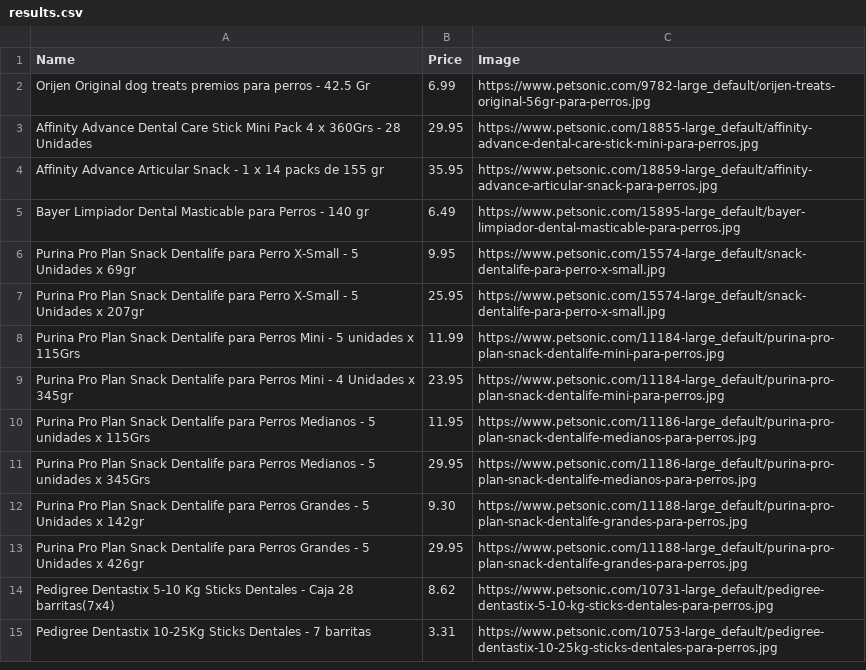
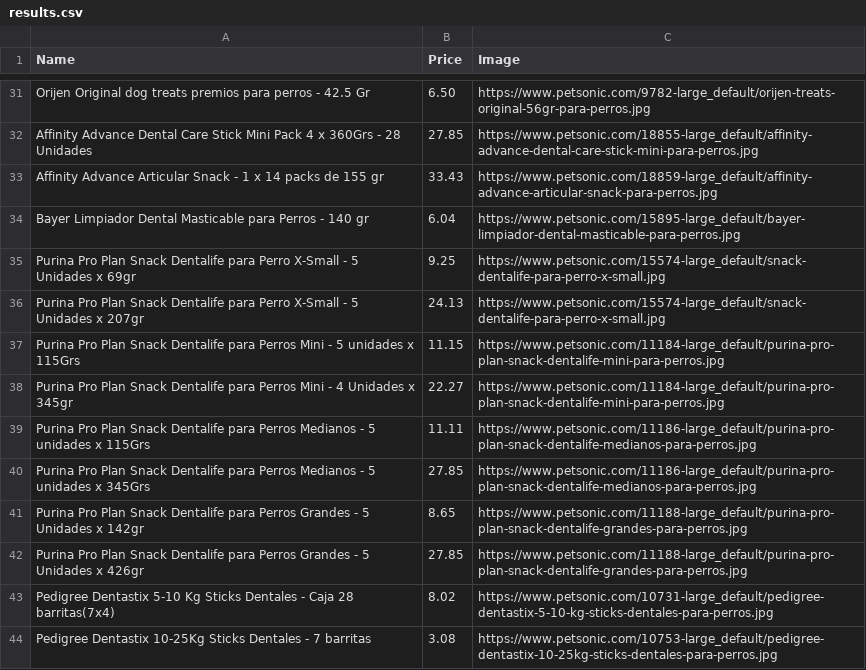
Before and after one commit to Ksisovec/petsonicScrapper, a CSV file: results.csv, drawn as a sheet; only a part is shown, gaps mark what is left out; the diff covers the shown part only.

```diff
--- a/results.csv
+++ b/results.csv
@@ -2,14 +31,14 @@ Name,Price,Image
- Orijen Original dog treats premios para perros - 42.5 Gr,6.99,https://www.petsonic.com/9782-large_default/orijen-treats-original-56gr-para-perros.jpg
- Affinity Advance Dental Care Stick Mini Pack 4 x 360Grs - 28 Unidades,29.95,https://www.petsonic.com/18855-large_default/affinity-advance-dental-care-stick-mini-para-perros.jpg
- Affinity Advance Articular Snack - 1 x 14 packs de 155 gr,35.95,https://www.petsonic.com/18859-large_default/affinity-advance-articular-snack-para-perros.jpg
- Bayer Limpiador Dental Masticable para Perros - 140 gr,6.49,https://www.petsonic.com/15895-large_default/bayer-limpiador-dental-masticable-para-perros.jpg
- Purina Pro Plan Snack Dentalife para Perro X-Small - 5 Unidades x 69gr,9.95,https://www.petsonic.com/15574-large_default/snack-dentalife-para-perro-x-small.jpg
- Purina Pro Plan Snack Dentalife para Perro X-Small - 5 Unidades x 207gr,25.95,https://www.petsonic.com/15574-large_default/snack-dentalife-para-perro-x-small.jpg
- Purina Pro Plan Snack Dentalife para Perros Mini - 5 unidades x 115Grs,11.99,https://www.petsonic.com/11184-large_default/purina-pro-plan-snack-dentalife-mini-para-perros.jpg
- Purina Pro Plan Snack Dentalife para Perros Mini - 4 Unidades x 345gr,23.95,https://www.petsonic.com/11184-large_default/purina-pro-plan-snack-dentalife-mini-para-perros.jpg
- Purina Pro Plan Snack Dentalife para Perros Medianos - 5 unidades x 115Grs,11.95,https://www.petsonic.com/11186-large_default/purina-pro-plan-snack-dentalife-medianos-para-perros.jpg
- Purina Pro Plan Snack Dentalife para Perros Medianos - 5 unidades x 345Grs,29.95,https://www.petsonic.com/11186-large_default/purina-pro-plan-snack-dentalife-medianos-para-perros.jpg
- Purina Pro Plan Snack Dentalife para Perros Grandes - 5 Unidades x 142gr,9.30,https://www.petsonic.com/11188-large_default/purina-pro-plan-snack-dentalife-grandes-para-perros.jpg
- Purina Pro Plan Snack Dentalife para Perros Grandes - 5 Unidades x 426gr,29.95,https://www.petsonic.com/11188-large_default/purina-pro-plan-snack-dentalife-grandes-para-perros.jpg
- Pedigree Dentastix 5-10 Kg Sticks Dentales - Caja 28 barritas(7x4),8.62,https://www.petsonic.com/10731-large_default/pedigree-dentastix-5-10-kg-sticks-dentales-para-perros.jpg
- Pedigree Dentastix 10-25Kg Sticks Dentales - 7 barritas,3.31,https://www.petsonic.com/10753-large_default/pedigree-dentastix-10-25kg-sticks-dentales-para-perros.jpg
+ Orijen Original dog treats premios para perros - 42.5 Gr,6.50,https://www.petsonic.com/9782-large_default/orijen-treats-original-56gr-para-perros.jpg
+ Affinity Advance Dental Care Stick Mini Pack 4 x 360Grs - 28 Unidades,27.85,https://www.petsonic.com/18855-large_default/affinity-advance-dental-care-stick-mini-para-perros.jpg
+ Affinity Advance Articular Snack - 1 x 14 packs de 155 gr,33.43,https://www.petsonic.com/18859-large_default/affinity-advance-articular-snack-para-perros.jpg
+ Bayer Limpiador Dental Masticable para Perros - 140 gr,6.04,https://www.petsonic.com/15895-large_default/bayer-limpiador-dental-masticable-para-perros.jpg
+ Purina Pro Plan Snack Dentalife para Perro X-Small - 5 Unidades x 69gr,9.25,https://www.petsonic.com/15574-large_default/snack-dentalife-para-perro-x-small.jpg
+ Purina Pro Plan Snack Dentalife para Perro X-Small - 5 Unidades x 207gr,24.13,https://www.petsonic.com/15574-large_default/snack-dentalife-para-perro-x-small.jpg
+ Purina Pro Plan Snack Dentalife para Perros Mini - 5 unidades x 115Grs,11.15,https://www.petsonic.com/11184-large_default/purina-pro-plan-snack-dentalife-mini-para-perros.jpg
+ Purina Pro Plan Snack Dentalife para Perros Mini - 4 Unidades x 345gr,22.27,https://www.petsonic.com/11184-large_default/purina-pro-plan-snack-dentalife-mini-para-perros.jpg
+ Purina Pro Plan Snack Dentalife para Perros Medianos - 5 unidades x 115Grs,11.11,https://www.petsonic.com/11186-large_default/purina-pro-plan-snack-dentalife-medianos-para-perros.jpg
+ Purina Pro Plan Snack Dentalife para Perros Medianos - 5 unidades x 345Grs,27.85,https://www.petsonic.com/11186-large_default/purina-pro-plan-snack-dentalife-medianos-para-perros.jpg
+ Purina Pro Plan Snack Dentalife para Perros Grandes - 5 Unidades x 142gr,8.65,https://www.petsonic.com/11188-large_default/purina-pro-plan-snack-dentalife-grandes-para-perros.jpg
+ Purina Pro Plan Snack Dentalife para Perros Grandes - 5 Unidades x 426gr,27.85,https://www.petsonic.com/11188-large_default/purina-pro-plan-snack-dentalife-grandes-para-perros.jpg
+ Pedigree Dentastix 5-10 Kg Sticks Dentales - Caja 28 barritas(7x4),8.02,https://www.petsonic.com/10731-large_default/pedigree-dentastix-5-10-kg-sticks-dentales-para-perros.jpg
+ Pedigree Dentastix 10-25Kg Sticks Dentales - 7 barritas,3.08,https://www.petsonic.com/10753-large_default/pedigree-dentastix-10-25kg-sticks-dentales-para-perros.jpg
```
Also changed, not shown: 29 added rows and 60 edited cells elsewhere in this file, 2 other files.
